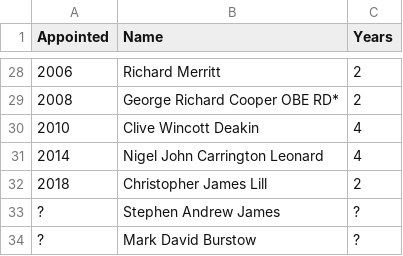
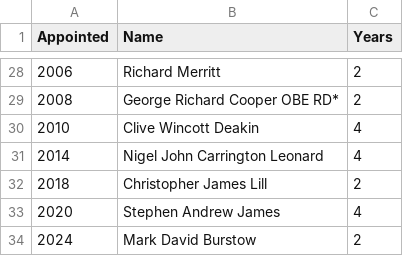
Before and after one commit to webpurity-dev/masonic-calendar, a CSV file: document/data/craft_dpgm_succession.csv, drawn as a sheet; only a part is shown, gaps mark what is left out; removed rows and columns are numbered as before the commit, all else as after; the diff names each change by its address in the sheet, - before the commit and + after, or states it on an @@ line.

```diff
--- a/document/data/craft_dpgm_succession.csv
+++ b/document/data/craft_dpgm_succession.csv
-row 33: ? | Stephen Andrew James | ?
-row 34: ? | Mark David Burstow | ?
+row 33: 2020 | Stephen Andrew James | 4
+row 34: 2024 | Mark David Burstow | 2
```
Also changed, not shown: document/data/craft_apgm_succession.csv, document/data/royalarch_degs_succession.csv, 1 other file.
